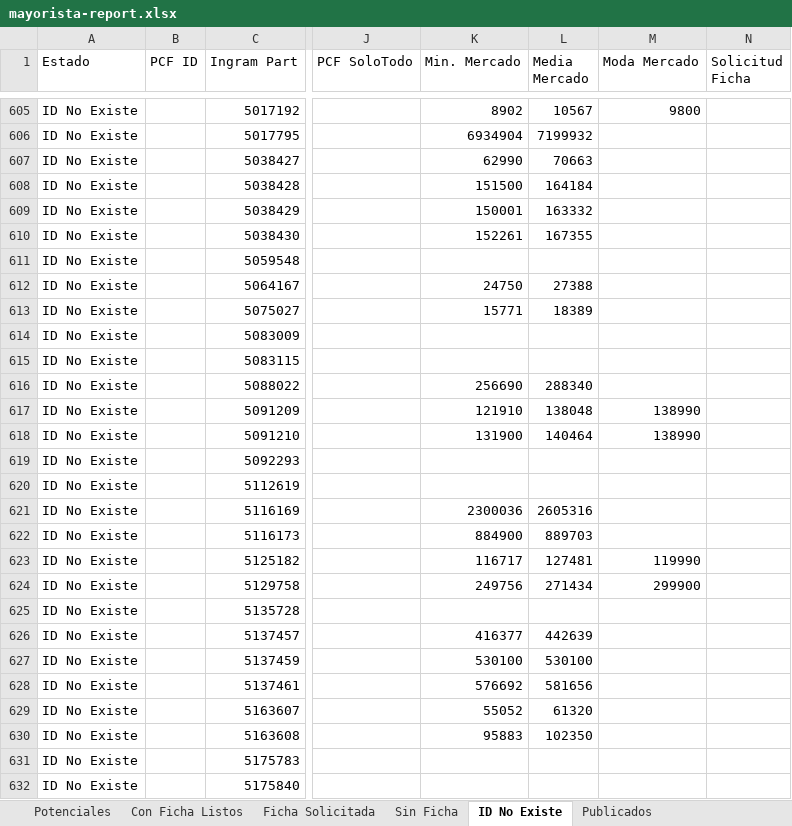
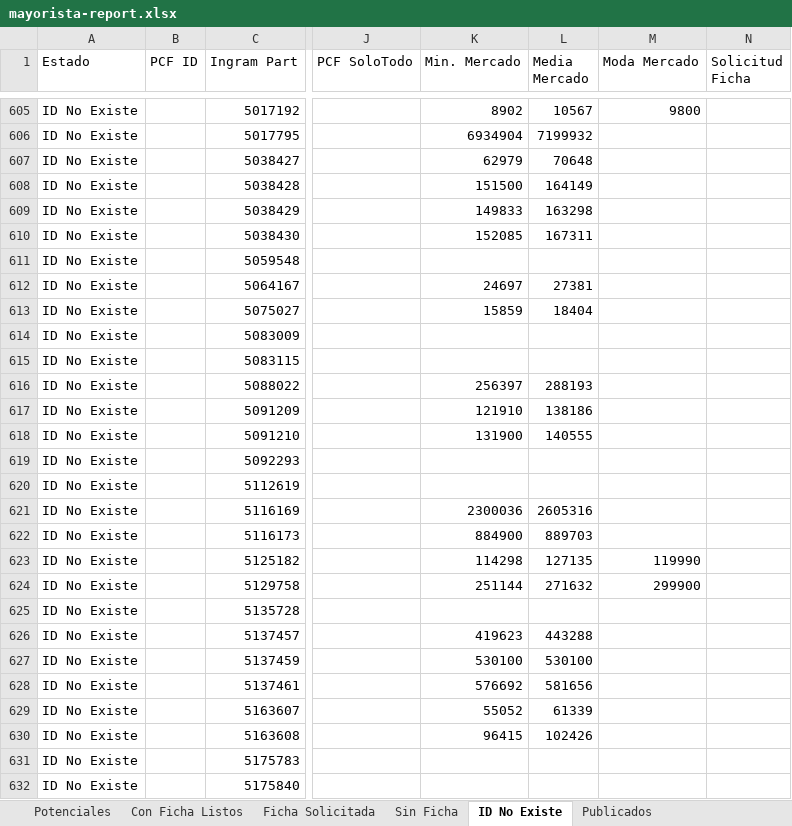
Before and after one commit to aincatoni/pcfactory-monitor-mayoristas, an Excel workbook: mayorista-report.xlsx, sheet ID No Existe, drawn as a sheet; only a part is shown, gaps mark what is left out; values as stored, in another font and other column widths than the file's, no borders; the diff covers the shown part only; the diff names each change by its address in the sheet, - before the commit and + after, or states it on an @@ line.

```diff
--- a/mayorista-report.xlsx (sheet ID No Existe)
+++ b/mayorista-report.xlsx (sheet ID No Existe)
-K607 (Min. Mercado): 62990
+K607 (Min. Mercado): 62979
-L607 (Media Mercado): 70663
+L607 (Media Mercado): 70648
-L608 (Media Mercado): 164184
+L608 (Media Mercado): 164149
-K609 (Min. Mercado): 150001
+K609 (Min. Mercado): 149833
-L609 (Media Mercado): 163332
+L609 (Media Mercado): 163298
-K610 (Min. Mercado): 152261
+K610 (Min. Mercado): 152085
-L610 (Media Mercado): 167355
+L610 (Media Mercado): 167311
-K612 (Min. Mercado): 24750
+K612 (Min. Mercado): 24697
-L612 (Media Mercado): 27388
+L612 (Media Mercado): 27381
-K613 (Min. Mercado): 15771
+K613 (Min. Mercado): 15859
-L613 (Media Mercado): 18389
+L613 (Media Mercado): 18404
-K616 (Min. Mercado): 256690
+K616 (Min. Mercado): 256397
-L616 (Media Mercado): 288340
+L616 (Media Mercado): 288193
-L617 (Media Mercado): 138048
+L617 (Media Mercado): 138186
-M617:M618 (Moda Mercado): 138990
+M617:M618 (Moda Mercado): (empty)
-L618 (Media Mercado): 140464
+L618 (Media Mercado): 140555
-K623 (Min. Mercado): 116717
+K623 (Min. Mercado): 114298
-L623 (Media Mercado): 127481
+L623 (Media Mercado): 127135
-K624 (Min. Mercado): 249756
+K624 (Min. Mercado): 251144
-L624 (Media Mercado): 271434
+L624 (Media Mercado): 271632
-K626 (Min. Mercado): 416377
+K626 (Min. Mercado): 419623
-L626 (Media Mercado): 442639
+L626 (Media Mercado): 443288
-L629 (Media Mercado): 61320
+L629 (Media Mercado): 61339
-K630 (Min. Mercado): 95883
+K630 (Min. Mercado): 96415
-L630 (Media Mercado): 102350
+L630 (Media Mercado): 102426
```
Also changed, not shown: 337 edited cells elsewhere in this sheet, sheet Publicados, sheet Potenciales, sheet Con Ficha Listos, sheet Ficha Solicitada, sheet Sin Ficha, 2 other files.
